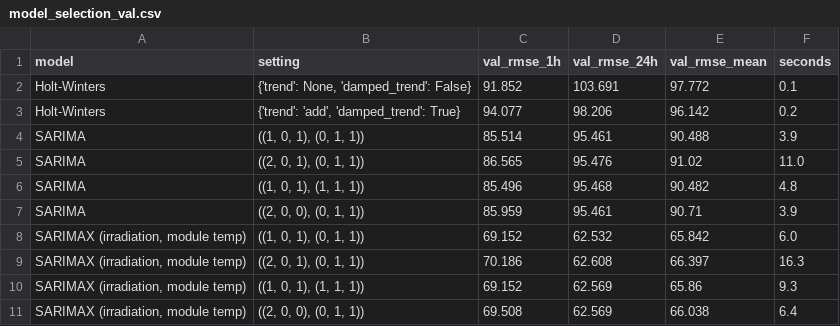
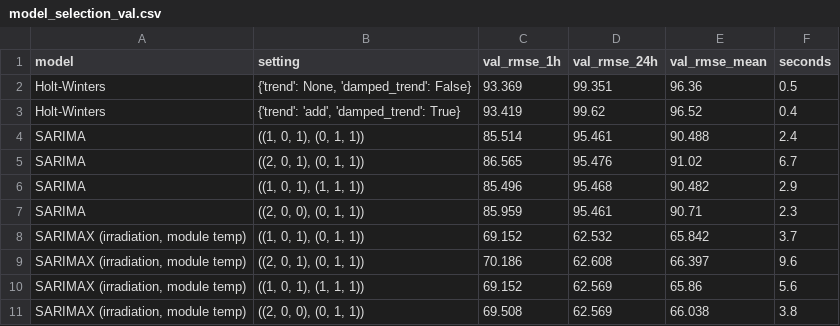
Before and after one commit to Vedansh103/Solar-Pulse, a CSV file: reports/phase2/plant2/model_selection_val.csv, drawn as a sheet.

```diff
--- a/reports/phase2/plant2/model_selection_val.csv
+++ b/reports/phase2/plant2/model_selection_val.csv
@@ -1,11 +1,11 @@
 model,setting,val_rmse_1h,val_rmse_24h,val_rmse_mean,seconds
-Holt-Winters,"{'trend': None, 'damped_trend': False}",91.852,103.691,97.772,0.1
-Holt-Winters,"{'trend': 'add', 'damped_trend': True}",94.077,98.206,96.142,0.2
-SARIMA,"((1, 0, 1), (0, 1, 1))",85.514,95.461,90.488,3.9
-SARIMA,"((2, 0, 1), (0, 1, 1))",86.565,95.476,91.02,11.0
-SARIMA,"((1, 0, 1), (1, 1, 1))",85.496,95.468,90.482,4.8
-SARIMA,"((2, 0, 0), (0, 1, 1))",85.959,95.461,90.71,3.9
-"SARIMAX (irradiation, module temp)","((1, 0, 1), (0, 1, 1))",69.152,62.532,65.842,6.0
-"SARIMAX (irradiation, module temp)","((2, 0, 1), (0, 1, 1))",70.186,62.608,66.397,16.3
-"SARIMAX (irradiation, module temp)","((1, 0, 1), (1, 1, 1))",69.152,62.569,65.86,9.3
-"SARIMAX (irradiation, module temp)","((2, 0, 0), (0, 1, 1))",69.508,62.569,66.038,6.4
+Holt-Winters,"{'trend': None, 'damped_trend': False}",93.369,99.351,96.36,0.5
+Holt-Winters,"{'trend': 'add', 'damped_trend': True}",93.419,99.62,96.52,0.4
+SARIMA,"((1, 0, 1), (0, 1, 1))",85.514,95.461,90.488,2.4
+SARIMA,"((2, 0, 1), (0, 1, 1))",86.565,95.476,91.02,6.7
+SARIMA,"((1, 0, 1), (1, 1, 1))",85.496,95.468,90.482,2.9
+SARIMA,"((2, 0, 0), (0, 1, 1))",85.959,95.461,90.71,2.3
+"SARIMAX (irradiation, module temp)","((1, 0, 1), (0, 1, 1))",69.152,62.532,65.842,3.7
+"SARIMAX (irradiation, module temp)","((2, 0, 1), (0, 1, 1))",70.186,62.608,66.397,9.6
+"SARIMAX (irradiation, module temp)","((1, 0, 1), (1, 1, 1))",69.152,62.569,65.86,5.6
+"SARIMAX (irradiation, module temp)","((2, 0, 0), (0, 1, 1))",69.508,62.569,66.038,3.8
```
Also changed, not shown: reports/phase2/plant1/forecasts_test.csv, reports/phase2/plant1/metrics_test.csv, 28 other files.
